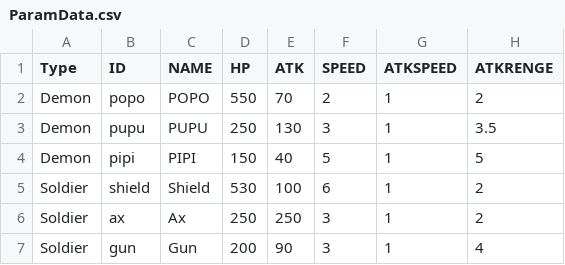
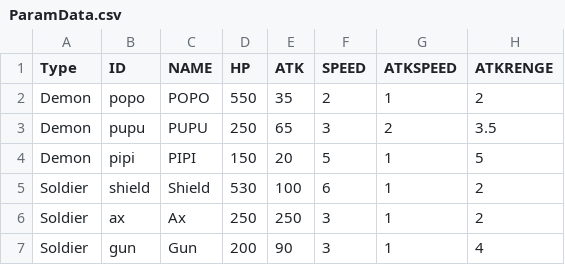
Before and after one commit to yoo3006/yoo3006.github.io, a CSV file: ParamData.csv, drawn as a sheet.

Commit message:
no message

```diff
--- a/ParamData.csv
+++ b/ParamData.csv
@@ -1,5 +1,5 @@
 Type,ID,NAME,HP,ATK,SPEED,ATKSPEED,ATKRENGE
-Demon,popo,POPO,550,70,2,1,2
-Demon,pupu,PUPU,250,130,3,1,3.5
-Demon,pipi,PIPI,150,40,5,1,5
+Demon,popo,POPO,550,35,2,1,2
+Demon,pupu,PUPU,250,65,3,2,3.5
+Demon,pipi,PIPI,150,20,5,1,5
 Soldier,shield,Shield,530,100,6,1,2
```
